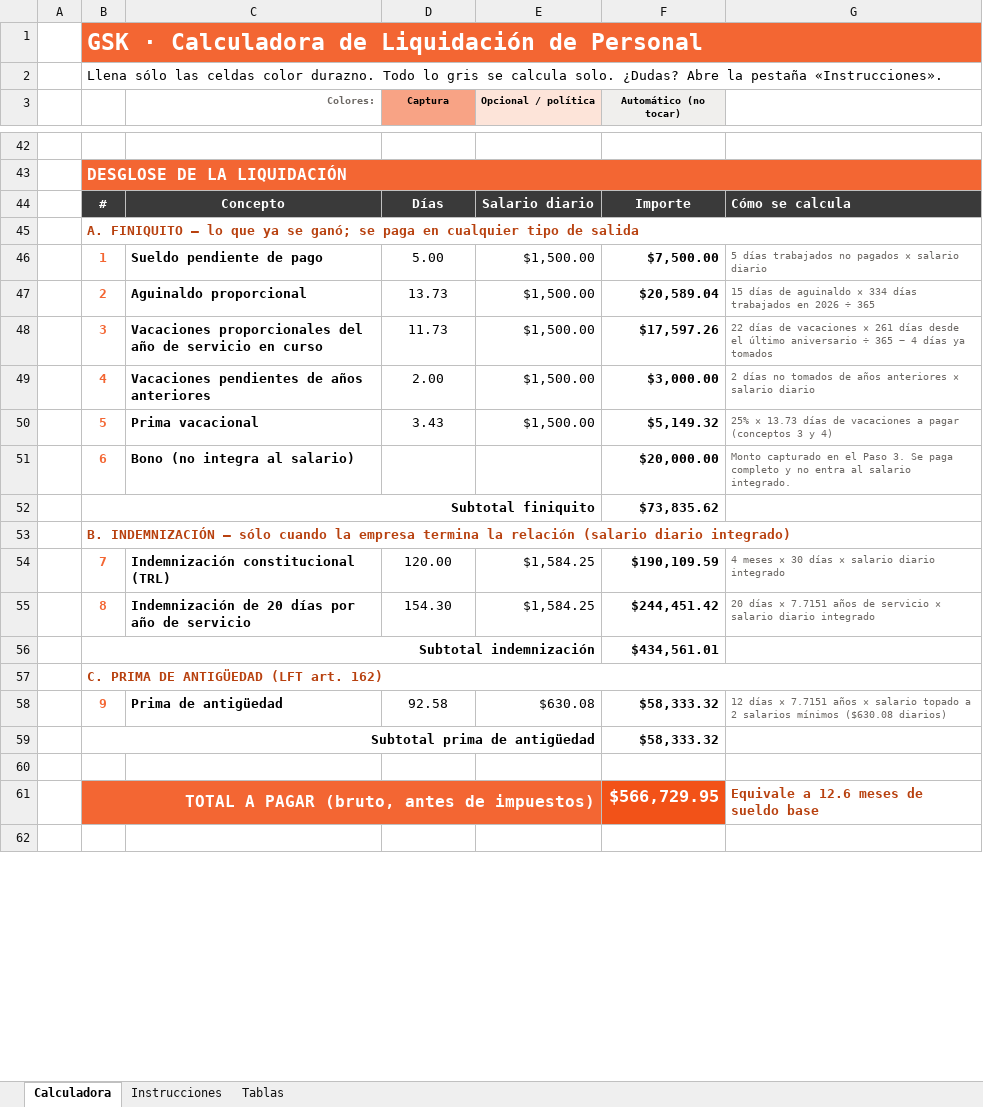
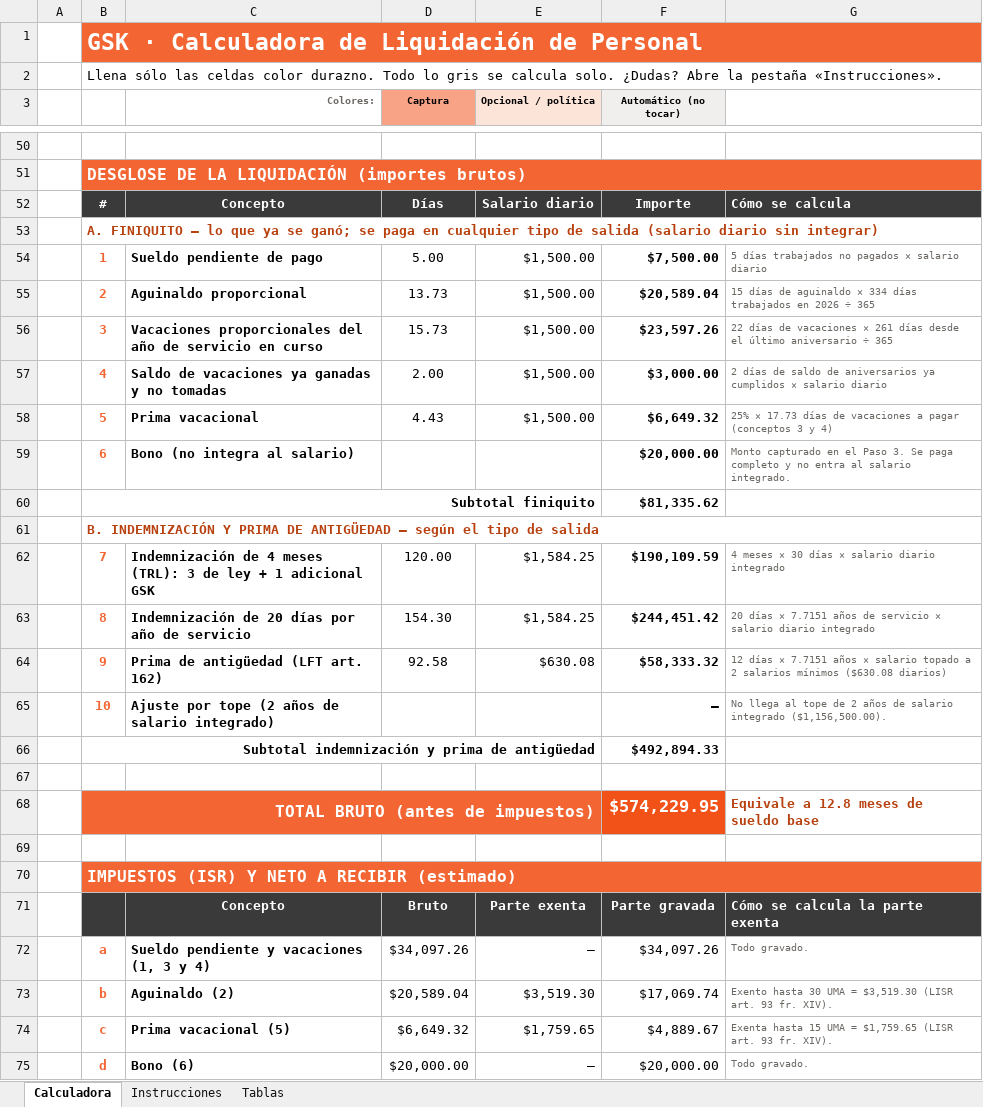
Before and after one commit to aleosuna75-commits/SA, an Excel workbook: liquidacion_gsk/Calculadora_Liquidacion_GSK.xlsx, sheet Calculadora, drawn as a sheet; only a part is shown, gaps mark what is left out; the shorter side is filled out with more unchanged rows; values as stored, in another font and other column widths than the file's, no borders; conditional formats not drawn; removed rows and columns are numbered as before the commit, all else as after; the diff covers the shown part only; the diff names each change by its address in the sheet, - before the commit and + after, or states it on an @@ line.

```diff
--- a/liquidacion_gsk/Calculadora_Liquidacion_GSK.xlsx (sheet Calculadora)
+++ b/liquidacion_gsk/Calculadora_Liquidacion_GSK.xlsx (sheet Calculadora)
-B51: DESGLOSE DE LA LIQUIDACIÓN
+B51: DESGLOSE DE LA LIQUIDACIÓN (importes brutos)
-B53: …de salida
+B53: …de salida (salario diario sin integrar)
-D56 (Captura): 11.73
+D56 (Captura): 15.73
-F56 (Automático (no tocar)): $17,597.26
+F56 (Automático (no tocar)): $23,597.26
-G56: …÷ 365 − 4 días ya tomados
+G56: …÷ 365
-C57 (Colores:): Vacaciones pendientes de años anteriores
+C57 (Colores:): Saldo de vacaciones ya ganadas y no tomadas
-G57: 2 días no tomados de años anteriores × salario…
+G57: 2 días de saldo de aniversarios ya cumplidos × salario…
-D58 (Captura): 3.43
+D58 (Captura): 4.43
-F58 (Automático (no tocar)): $5,149.32
+F58 (Automático (no tocar)): $6,649.32
-G58: 25% × 13.73 días de…
+G58: 25% × 17.73 días de…
-F60 (Automático (no tocar)): $73,835.62
+F60 (Automático (no tocar)): $81,335.62
-B61: B. INDEMNIZACIÓN — sólo cuando la empresa termina la relación (salario diario integrado)
+B61: B. INDEMNIZACIÓN Y PRIMA DE ANTIGÜEDAD — según el tipo de salida
-C62 (Colores:): Indemnización constitucional (TRL)
+C62 (Colores:): Indemnización de 4 meses (TRL): 3 de ley + 1 adicional GSK
-row 56:  | Subtotal indemnización |  |  |  | $434,561.01
-row 57:  | C. PRIMA DE ANTIGÜEDAD (LFT art. 162)
-C64 (Colores:): Prima de antigüedad
+C64 (Colores:): Prima de antigüedad (LFT art. 162)
-row 59:  | Subtotal prima de antigüedad |  |  |  | $58,333.32
+row 65:  | 10 | Ajuste por tope (2 años de salario integrado) |  |  | – | No llega al tope de 2 años de salario integrado ($1,156,500.00).
+row 66:  | Subtotal indemnización y prima de antigüedad |  |  |  | $492,894.33
+row 68:  | TOTAL BRUTO (antes de impuestos) |  |  |  | $574,229.95 | Equivale a 12.8 meses de sueldo base
-row 69:  | TOTAL A PAGAR (bruto, antes de impuestos) |  |  |  | $566,729.95 | Equivale a 12.6 meses de sueldo base
+row 69: (empty)
-B69 fill: #F36633
+B69 fill: none
-B61:E61 merged
-F69 fill: #F25218
+F69 fill: none
+row 70:  | IMPUESTOS (ISR) Y NETO A RECIBIR (estimado)
+row 71:  |  | Concepto | Bruto | Parte exenta | Parte gravada | Cómo se calcula la parte exenta
+row 72:  | a | Sueldo pendiente y vacaciones (1, 3 y 4) | $34,097.26 | – | $34,097.26 | Todo gravado.
+row 73:  | b | Aguinaldo (2) | $20,589.04 | $3,519.30 | $17,069.74 | Exento hasta 30 UMA = $3,519.30 (LISR art. 93 fr. XIV).
+row 74:  | c | Prima vacacional (5) | $6,649.32 | $1,759.65 | $4,889.67 | Exenta hasta 15 UMA = $1,759.65 (LISR art. 93 fr. XIV).
+row 75:  | d | Bono (6) | $20,000.00 | – | $20,000.00 | Todo gravado.
```
Also changed, not shown: 46 added rows, 7 removed rows, 21 edited cells and cell formats elsewhere in this sheet, sheet Tablas, sheet Instrucciones, formulas that keep their value, 1 other file.
